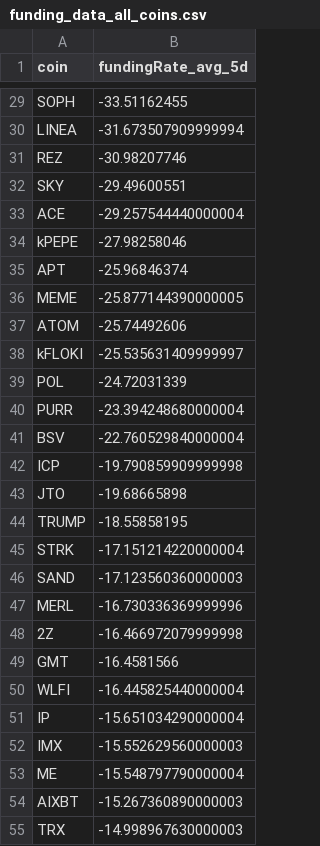
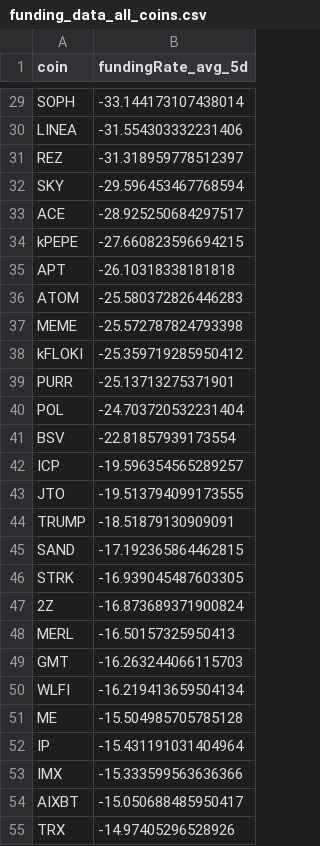
Before and after one commit to traders-ark/hyperliquid-carry-screener, a CSV file: funding_data_all_coins.csv, drawn as a sheet; only a part is shown, gaps mark what is left out; removed rows and columns are numbered as before the commit, all else as after; the diff covers the shown part only; the diff names each change by its address in the sheet, - before the commit and + after, or states it on an @@ line.

```diff
--- a/funding_data_all_coins.csv
+++ b/funding_data_all_coins.csv
-B29 (fundingRate_avg_5d): -33.51162455
+B29 (fundingRate_avg_5d): -33.144173107438014
-B30 (fundingRate_avg_5d): -31.673507909999994
+B30 (fundingRate_avg_5d): -31.554303332231406
-B31 (fundingRate_avg_5d): -30.98207746
+B31 (fundingRate_avg_5d): -31.318959778512397
-B32 (fundingRate_avg_5d): -29.49600551
+B32 (fundingRate_avg_5d): -29.596453467768594
-B33 (fundingRate_avg_5d): -29.257544440000004
+B33 (fundingRate_avg_5d): -28.925250684297517
-B34 (fundingRate_avg_5d): -27.98258046
+B34 (fundingRate_avg_5d): -27.660823596694215
-B35 (fundingRate_avg_5d): -25.96846374
+B35 (fundingRate_avg_5d): -26.10318338181818
-row 36: MEME | -25.877144390000005
-B36 (fundingRate_avg_5d): -25.74492606
+B36 (fundingRate_avg_5d): -25.580372826446283
+row 37: MEME | -25.572787824793398
-B38 (fundingRate_avg_5d): -25.535631409999997
+B38 (fundingRate_avg_5d): -25.359719285950412
-row 39: POL | -24.72031339
-B39 (fundingRate_avg_5d): -23.394248680000004
+B39 (fundingRate_avg_5d): -25.13713275371901
+row 40: POL | -24.703720532231404
-B41 (fundingRate_avg_5d): -22.760529840000004
+B41 (fundingRate_avg_5d): -22.81857939173554
-B42 (fundingRate_avg_5d): -19.790859909999998
+B42 (fundingRate_avg_5d): -19.596354565289257
-B43 (fundingRate_avg_5d): -19.68665898
+B43 (fundingRate_avg_5d): -19.513794099173555
-B44 (fundingRate_avg_5d): -18.55858195
+B44 (fundingRate_avg_5d): -18.51879130909091
-row 45: STRK | -17.151214220000004
-B45 (fundingRate_avg_5d): -17.123560360000003
+B45 (fundingRate_avg_5d): -17.192365864462815
-row 47: MERL | -16.730336369999996
+row 46: STRK | -16.939045487603305
-B47 (fundingRate_avg_5d): -16.466972079999998
+B47 (fundingRate_avg_5d): -16.873689371900824
+row 48: MERL | -16.50157325950413
-B49 (fundingRate_avg_5d): -16.4581566
+B49 (fundingRate_avg_5d): -16.263244066115703
-B50 (fundingRate_avg_5d): -16.445825440000004
+B50 (fundingRate_avg_5d): -16.219413659504134
+row 51: ME | -15.504985705785128
-B52 (fundingRate_avg_5d): -15.651034290000004
+B52 (fundingRate_avg_5d): -15.431191031404964
-B53 (fundingRate_avg_5d): -15.552629560000003
+B53 (fundingRate_avg_5d): -15.333599563636366
-row 53: ME | -15.548797790000004
-B54 (fundingRate_avg_5d): -15.267360890000003
+B54 (fundingRate_avg_5d): -15.050688485950417
-B55 (fundingRate_avg_5d): -14.998967630000003
+B55 (fundingRate_avg_5d): -14.97405296528926
```
Also changed, not shown: 12 added rows, 12 removed rows and 63 edited cells elsewhere in this file, 1 other file.
